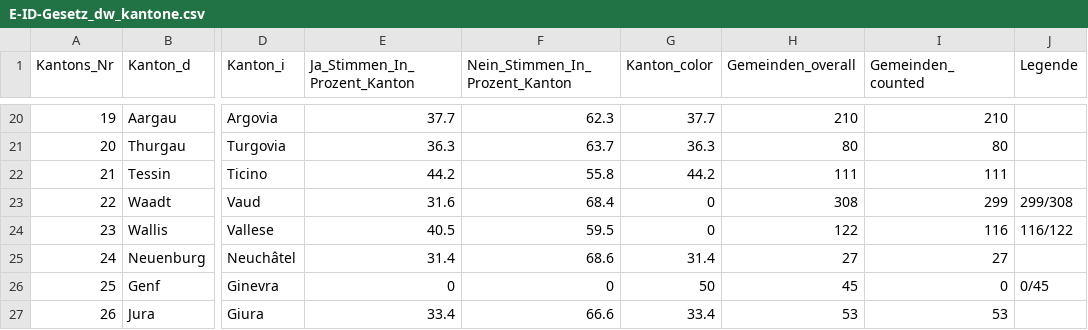
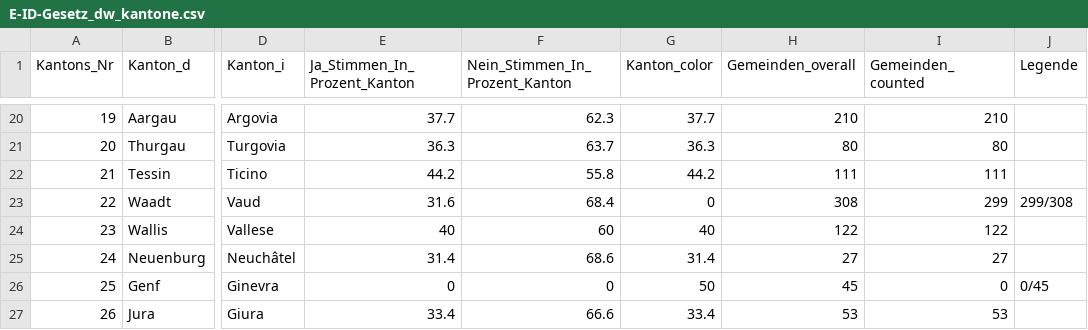
Before and after one commit to awp-finanznachrichten/lena_maerz2021, a CSV file: Output/E-ID-Gesetz_dw_kantone.csv, drawn as a sheet; only a part is shown, gaps mark what is left out; the diff names each change by its address in the sheet, - before the commit and + after, or states it on an @@ line.

```diff
--- a/Output/E-ID-Gesetz_dw_kantone.csv
+++ b/Output/E-ID-Gesetz_dw_kantone.csv
-E24 (Ja_Stimmen_In_Prozent_Kanton): 40.5
+E24 (Ja_Stimmen_In_Prozent_Kanton): 40
-F24 (Nein_Stimmen_In_Prozent_Kanton): 59.5
+F24 (Nein_Stimmen_In_Prozent_Kanton): 60
-G24 (Kanton_color): 0
+G24 (Kanton_color): 40
-I24 (Gemeinden_counted): 116
+I24 (Gemeinden_counted): 122
-J24 (Legende): 116/122
+J24 (Legende): (empty)
```
Also changed, not shown: Output/Indonesien_dw_kantone.csv, Output/Verhuellungsverbot_dw_kantone.csv, 4 other files.
